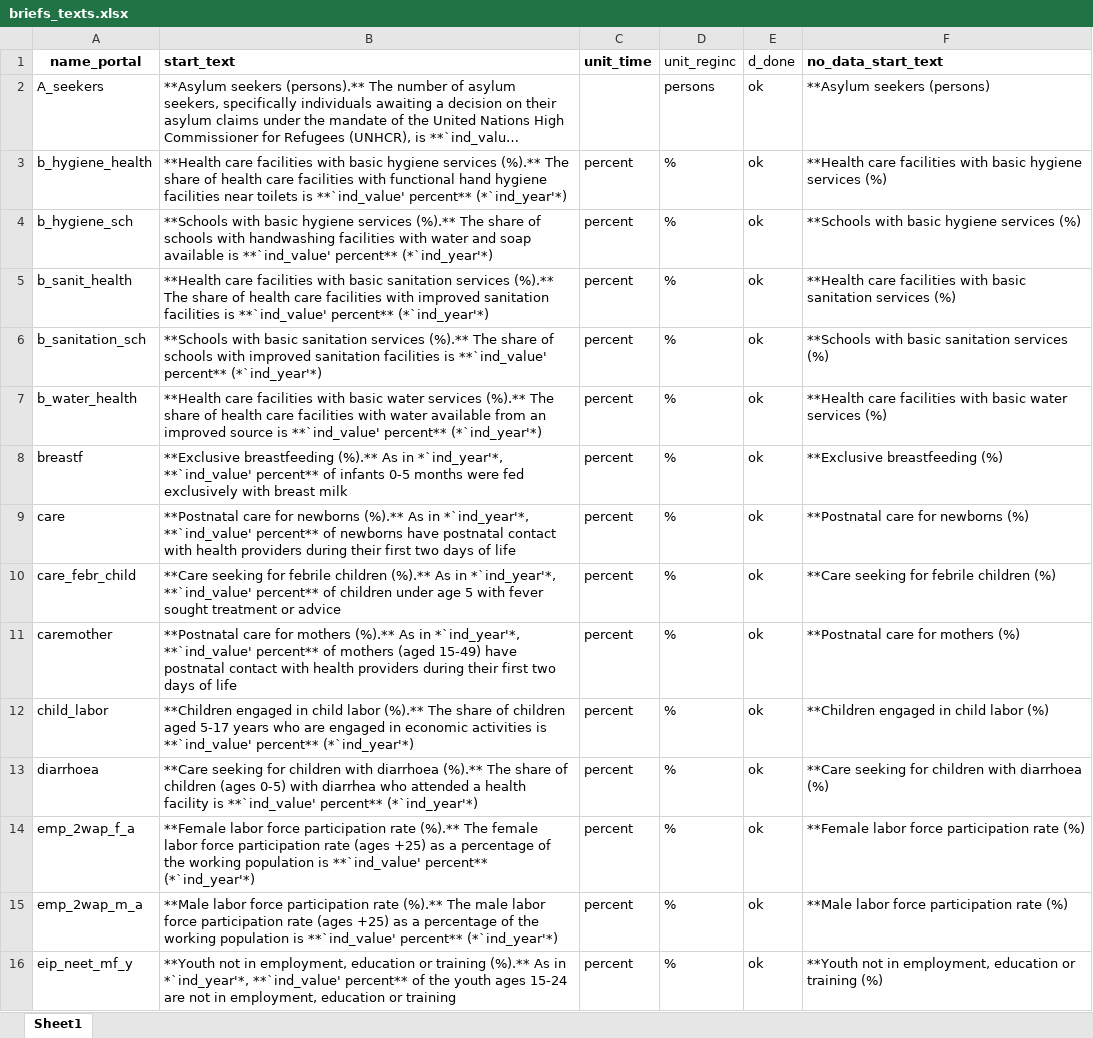
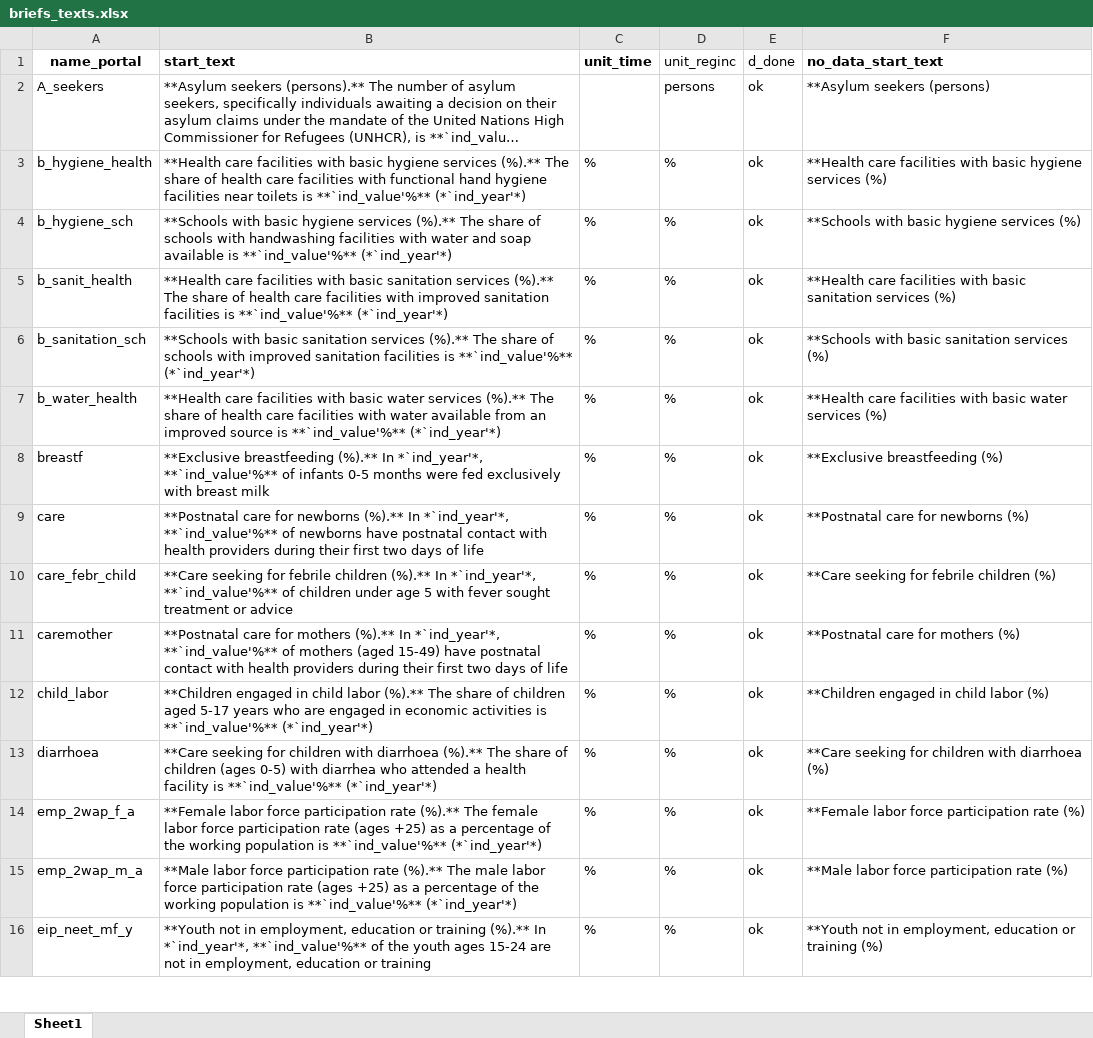
Before and after one commit to Queeno11/Data-Portal-Brief-Generator, an Excel workbook: Data/Data_Raw/Country codes & metadata/briefs_texts.xlsx, sheet Sheet1, drawn as a sheet; only a part is shown; long unchanged cells end in …; values as stored, in another font and other column widths than the file's, no borders; the diff covers the shown part only; the diff names each change by its address in the sheet, - before the commit and + after, or states it on an @@ line.

```diff
--- a/Data/Data_Raw/Country codes & metadata/briefs_texts.xlsx (sheet Sheet1)
+++ b/Data/Data_Raw/Country codes & metadata/briefs_texts.xlsx (sheet Sheet1)
-B3 (start_text): …toilets is **`ind_value' percent** (*`ind_year'*)
+B3 (start_text): …toilets is **`ind_value'%** (*`ind_year'*)
-C3:C16 (unit_time): percent
+C3:C16 (unit_time): %
-B4 (start_text): …available is **`ind_value' percent** (*`ind_year'*)
+B4 (start_text): …available is **`ind_value'%** (*`ind_year'*)
-B5 (start_text): …facilities is **`ind_value' percent** (*`ind_year'*)
+B5 (start_text): …facilities is **`ind_value'%** (*`ind_year'*)
-B6 (start_text): …facilities is **`ind_value' percent** (*`ind_year'*)
+B6 (start_text): …facilities is **`ind_value'%** (*`ind_year'*)
-B7 (start_text): …source is **`ind_value' percent** (*`ind_year'*)
+B7 (start_text): …source is **`ind_value'%** (*`ind_year'*)
-B8 (start_text): …breastfeeding (%).** As in *`ind_year'*, **`ind_value' percent** of infants…
+B8 (start_text): …breastfeeding (%).** In *`ind_year'*, **`ind_value'%** of infants…
-B9 (start_text): …newborns (%).** As in *`ind_year'*, **`ind_value' percent** of newborns…
+B9 (start_text): …newborns (%).** In *`ind_year'*, **`ind_value'%** of newborns…
-B10 (start_text): …children (%).** As in *`ind_year'*, **`ind_value' percent** of children…
+B10 (start_text): …children (%).** In *`ind_year'*, **`ind_value'%** of children…
-B11 (start_text): …mothers (%).** As in *`ind_year'*, **`ind_value' percent** of mothers…
+B11 (start_text): …mothers (%).** In *`ind_year'*, **`ind_value'%** of mothers…
-B12 (start_text): …activities is **`ind_value' percent** (*`ind_year'*)
+B12 (start_text): …activities is **`ind_value'%** (*`ind_year'*)
-B13 (start_text): …facility is **`ind_value' percent** (*`ind_year'*)
+B13 (start_text): …facility is **`ind_value'%** (*`ind_year'*)
-B14 (start_text): …population is **`ind_value' percent** (*`ind_year'*)
+B14 (start_text): …population is **`ind_value'%** (*`ind_year'*)
-B15 (start_text): …population is **`ind_value' percent** (*`ind_year'*)
+B15 (start_text): …population is **`ind_value'%** (*`ind_year'*)
-B16 (start_text): …training (%).** As in *`ind_year'*, **`ind_value' percent** of the…
+B16 (start_text): …training (%).** In *`ind_year'*, **`ind_value'%** of the…
```
Also changed, not shown: 104 edited cells elsewhere in this sheet, formulas that keep their value, 9 other files.
